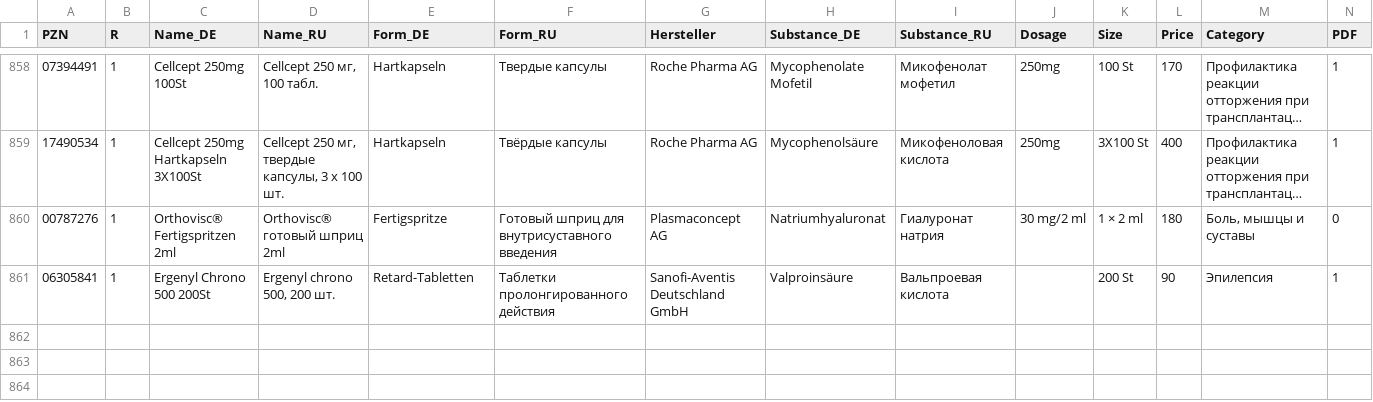
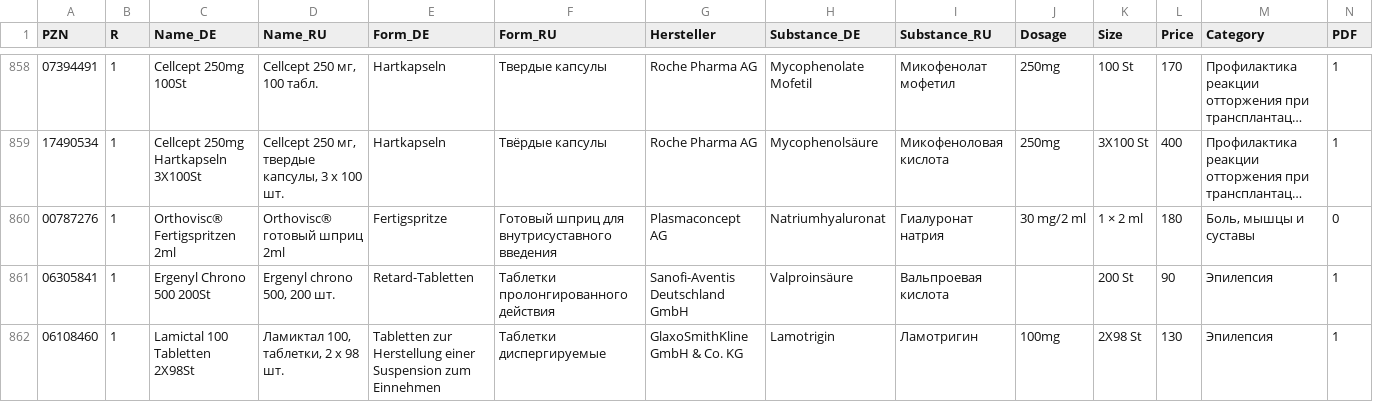
Before and after one commit to gxxmwolf-wq/catalog, a CSV file: db.csv, drawn as a sheet; only a part is shown, gaps mark what is left out; long unchanged cells end in …; the diff names each change by its address in the sheet, - before the commit and + after, or states it on an @@ line.

Commit message:
Обновление базы PZN (Диск + GitHub) 🚀

```diff
--- a/db.csv
+++ b/db.csv
+row 862: 06108460 | 1 | Lamictal 100 Tabletten 2X98St | Ламиктал 100, таблетки, 2 х 98 шт. | Tabletten zur Herstellung einer Suspension zum Einnehmen | Таблетки диспергируемые | GlaxoSmithKline GmbH & Co. KG | Lamotrigin | Ламотригин | 100mg | 2X98 St | 130 | Эпилепсия | 1
```
